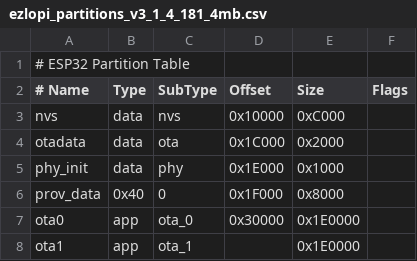
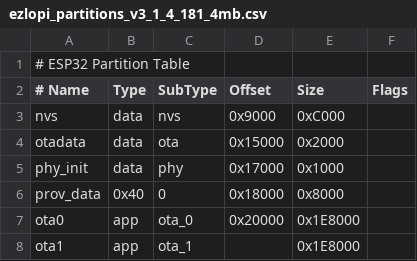
Before and after one commit to ezloteam/Ezlo_Pi, a CSV file: ezlopi_partitions_v3_1_4_181_4mb.csv, drawn as a sheet.

```diff
--- a/ezlopi_partitions_v3_1_4_181_4mb.csv
+++ b/ezlopi_partitions_v3_1_4_181_4mb.csv
@@ -2,7 +2,7 @@
 # Name,         Type,     SubType,    Offset,     Size,       Flags
-nvs,            data,     nvs,        0x10000,    0xC000,
-otadata,        data,     ota,        0x1C000,    0x2000,
-phy_init,       data,     phy,        0x1E000,    0x1000,
-prov_data,      0x40,     0,          0x1F000,    0x8000,
-ota0,           app,      ota_0,      0x30000,    0x1E0000,
-ota1,           app,      ota_1,      ,           0x1E0000,
+nvs,            data,     nvs,        0x9000,     0xC000,
+otadata,        data,     ota,        0x15000,    0x2000,
+phy_init,       data,     phy,        0x17000,    0x1000,
+prov_data,      0x40,     0,          0x18000,    0x8000,
+ota0,           app,      ota_0,      0x20000,    0x1E8000,
+ota1,           app,      ota_1,      ,           0x1E8000,
```
Also changed, not shown: 5 other files.
